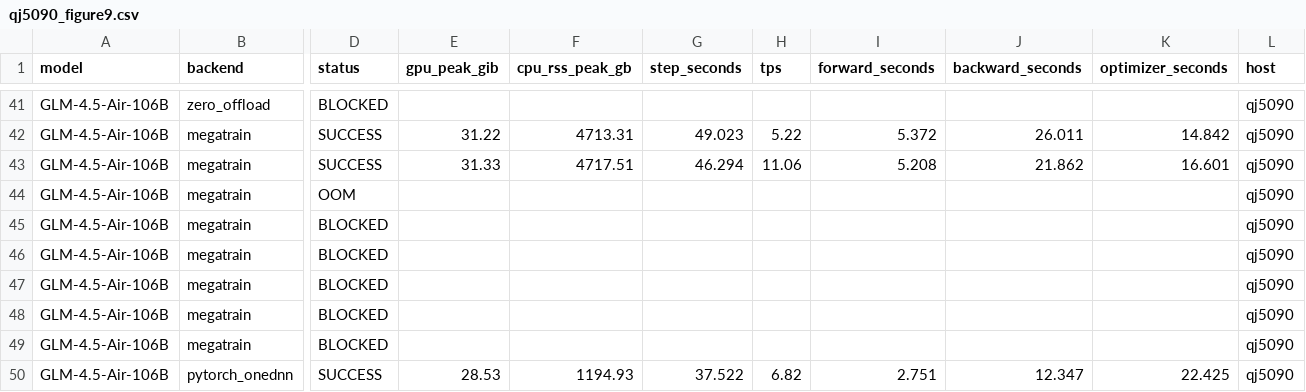
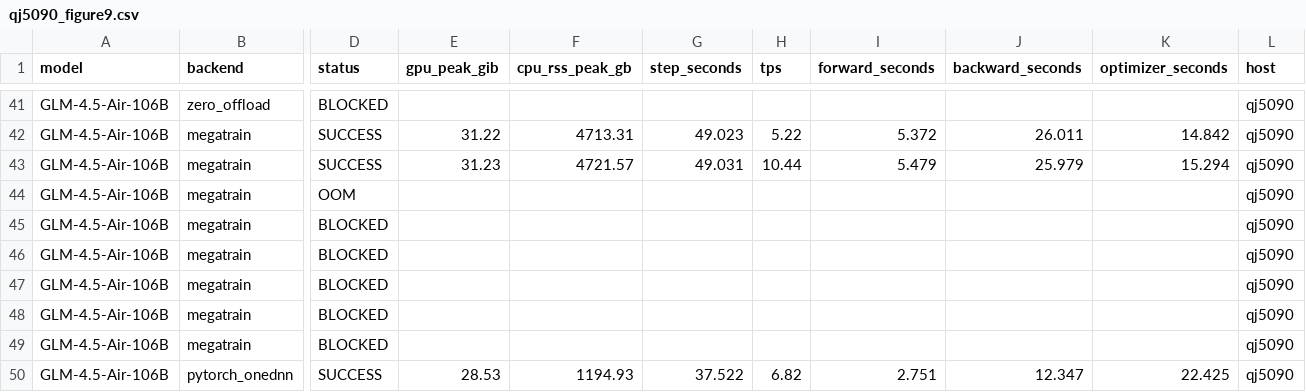
Before and after one commit to yyj6666667/10.10-benchmark, a CSV file: results/qj5090_figure9.csv, drawn as a sheet; only a part is shown, gaps mark what is left out; the diff names each change by its address in the sheet, - before the commit and + after, or states it on an @@ line.

```diff
--- a/results/qj5090_figure9.csv
+++ b/results/qj5090_figure9.csv
-E43 (gpu_peak_gib): 31.33
+E43 (gpu_peak_gib): 31.23
-F43 (cpu_rss_peak_gb): 4717.51
+F43 (cpu_rss_peak_gb): 4721.57
-G43 (step_seconds): 46.294
+G43 (step_seconds): 49.031
-H43 (tps): 11.06
+H43 (tps): 10.44
-I43 (forward_seconds): 5.208
+I43 (forward_seconds): 5.479
-J43 (backward_seconds): 21.862
+J43 (backward_seconds): 25.979
-K43 (optimizer_seconds): 16.601
+K43 (optimizer_seconds): 15.294
```
Also changed, not shown: results/qj5090_glm_megatrain_performance.csv, 3 other files.
